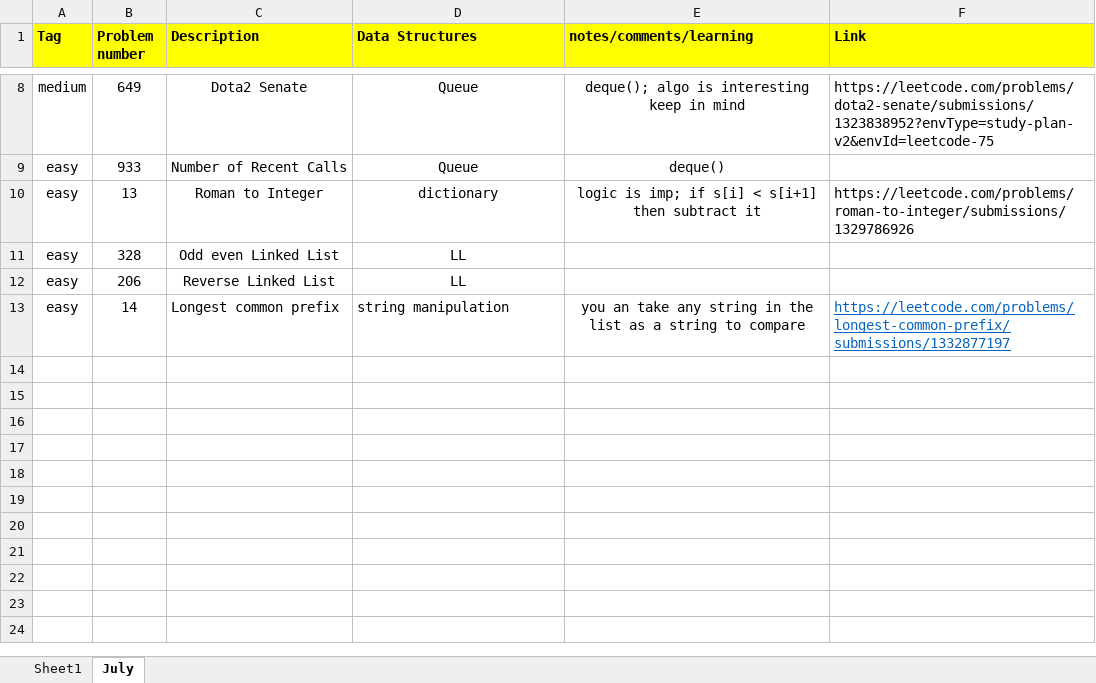
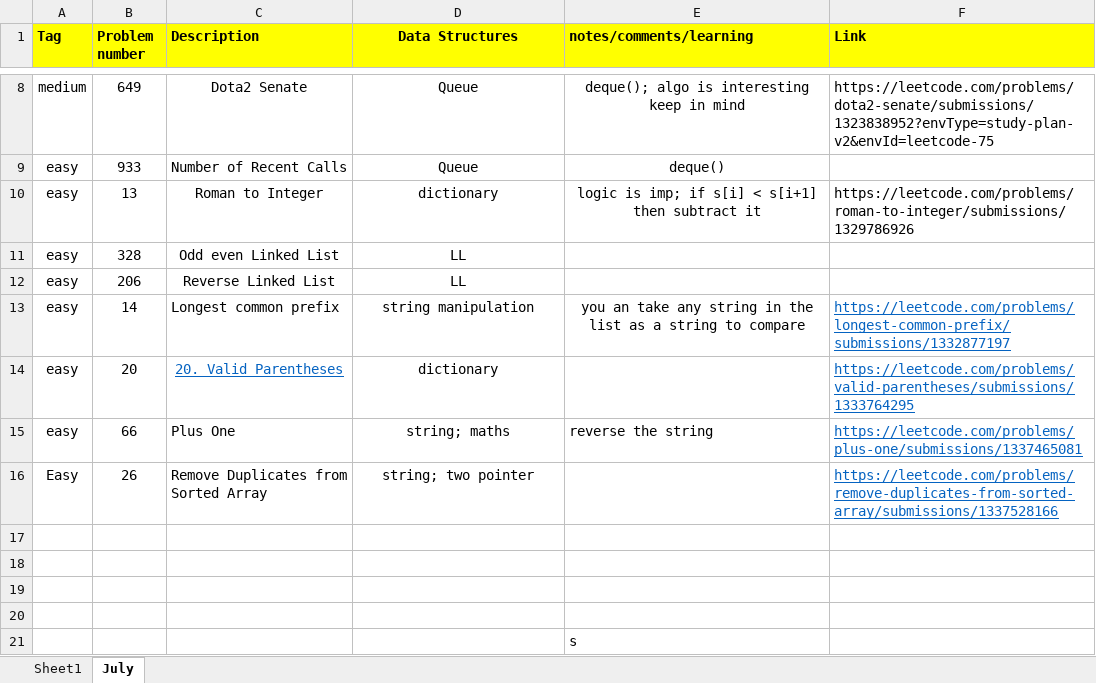
Before and after one commit to nidhik275/DSA, an Excel workbook: LeetCode.xlsx, sheet July, drawn as a sheet; only a part is shown, gaps mark what is left out; values as stored, in another font and other column widths than the file's, no borders; the diff names each change by its address in the sheet, - before the commit and + after, or states it on an @@ line.

Commit message:
leetcode easy bunch

```diff
--- a/LeetCode.xlsx (sheet July)
+++ b/LeetCode.xlsx (sheet July)
-D1 alignment: left
+D1 alignment: center
-D13 alignment: left
+D13 alignment: center
+row 14: easy | 20 | 20. Valid Parentheses | dictionary |  | https://leetcode.com/problems/valid-parentheses/submissions/1333764295
+row 15: easy | 66 | Plus One | string; maths | reverse the string | https://leetcode.com/problems/plus-one/submissions/1337465081
+row 16: Easy | 26 | Remove Duplicates from Sorted Array | string; two pointer |  | https://leetcode.com/problems/remove-duplicates-from-sorted-array/submissions/1337528166
+row 17: (empty)
+row 18: (empty)
+row 19: (empty)
+row 20: (empty)
+row 21:  |  |  |  | s
```
Also changed, not shown: 4 other files.
